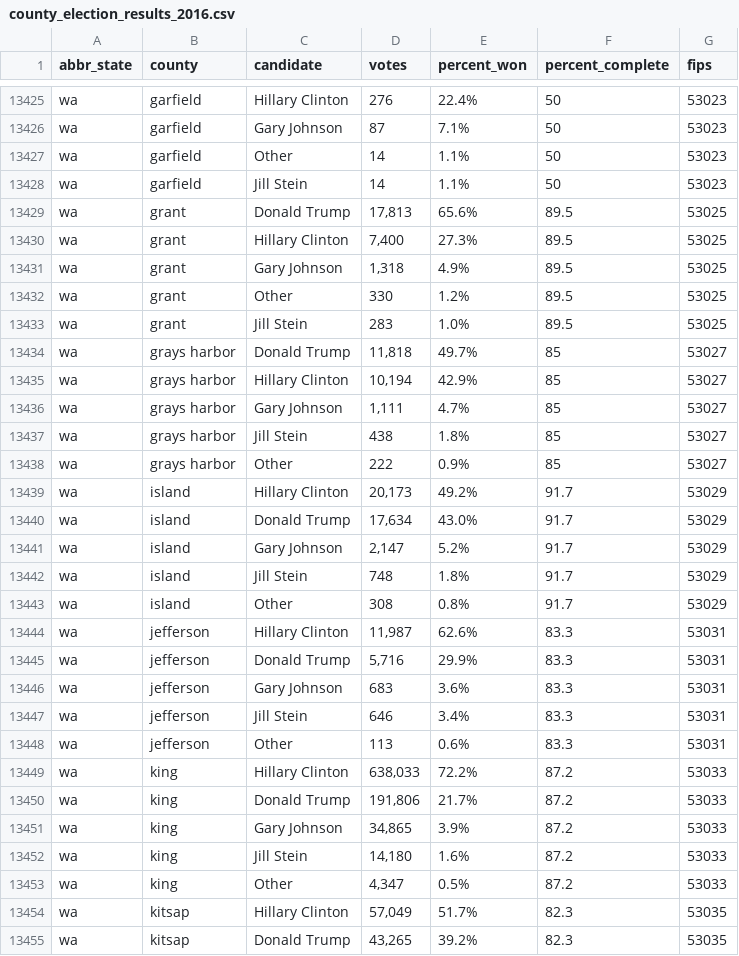
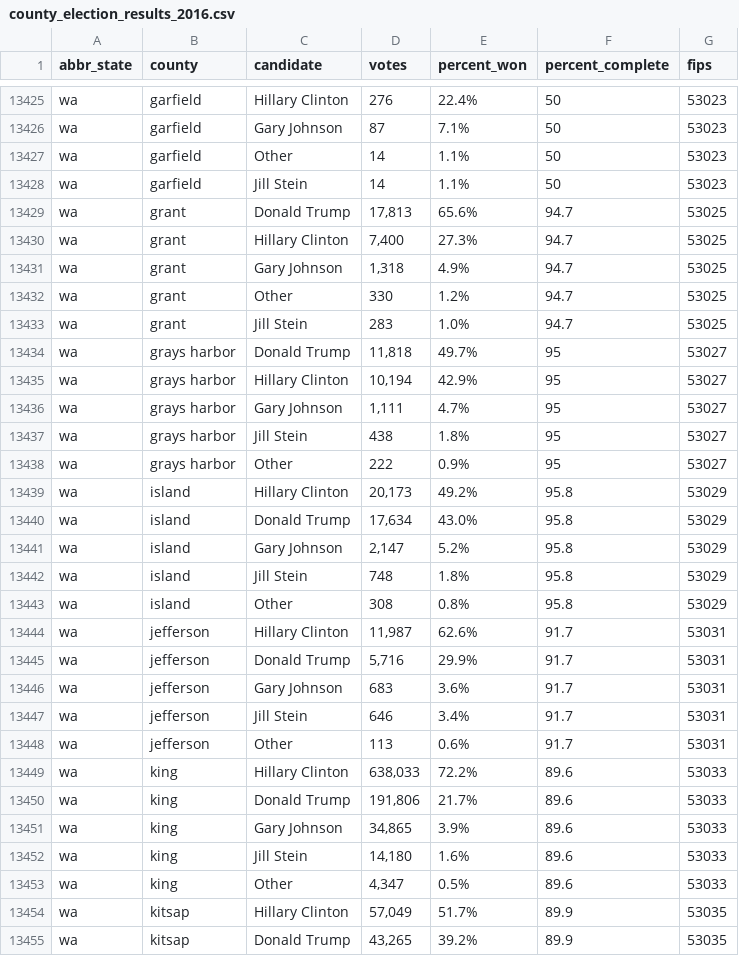
Before and after one commit to dstuck/county_election_results_2016, a CSV file: county_election_results_2016.csv, drawn as a sheet; only a part is shown, gaps mark what is left out; the diff covers the shown part only.

Commit message:
update data at Mon Nov 14 13:00:48 EST 2016

```diff
--- a/county_election_results_2016.csv
+++ b/county_election_results_2016.csv
@@ -13428,28 +13428,28 @@
 "wa","garfield","Jill Stein","14","1.1%","50",53023
-"wa","grant","Donald Trump","17,813","65.6%","89.5",53025
-"wa","grant","Hillary Clinton","7,400","27.3%","89.5",53025
-"wa","grant","Gary Johnson","1,318","4.9%","89.5",53025
-"wa","grant","Other","330","1.2%","89.5",53025
-"wa","grant","Jill Stein","283","1.0%","89.5",53025
-"wa","grays harbor","Donald Trump","11,818","49.7%","85",53027
-"wa","grays harbor","Hillary Clinton","10,194","42.9%","85",53027
-"wa","grays harbor","Gary Johnson","1,111","4.7%","85",53027
-"wa","grays harbor","Jill Stein","438","1.8%","85",53027
-"wa","grays harbor","Other","222","0.9%","85",53027
-"wa","island","Hillary Clinton","20,173","49.2%","91.7",53029
-"wa","island","Donald Trump","17,634","43.0%","91.7",53029
-"wa","island","Gary Johnson","2,147","5.2%","91.7",53029
-"wa","island","Jill Stein","748","1.8%","91.7",53029
-"wa","island","Other","308","0.8%","91.7",53029
-"wa","jefferson","Hillary Clinton","11,987","62.6%","83.3",53031
-"wa","jefferson","Donald Trump","5,716","29.9%","83.3",53031
-"wa","jefferson","Gary Johnson","683","3.6%","83.3",53031
-"wa","jefferson","Jill Stein","646","3.4%","83.3",53031
-"wa","jefferson","Other","113","0.6%","83.3",53031
-"wa","king","Hillary Clinton","638,033","72.2%","87.2",53033
-"wa","king","Donald Trump","191,806","21.7%","87.2",53033
-"wa","king","Gary Johnson","34,865","3.9%","87.2",53033
-"wa","king","Jill Stein","14,180","1.6%","87.2",53033
-"wa","king","Other","4,347","0.5%","87.2",53033
-"wa","kitsap","Hillary Clinton","57,049","51.7%","82.3",53035
-"wa","kitsap","Donald Trump","43,265","39.2%","82.3",53035
+"wa","grant","Donald Trump","17,813","65.6%","94.7",53025
+"wa","grant","Hillary Clinton","7,400","27.3%","94.7",53025
+"wa","grant","Gary Johnson","1,318","4.9%","94.7",53025
+"wa","grant","Other","330","1.2%","94.7",53025
+"wa","grant","Jill Stein","283","1.0%","94.7",53025
+"wa","grays harbor","Donald Trump","11,818","49.7%","95",53027
+"wa","grays harbor","Hillary Clinton","10,194","42.9%","95",53027
+"wa","grays harbor","Gary Johnson","1,111","4.7%","95",53027
+"wa","grays harbor","Jill Stein","438","1.8%","95",53027
+"wa","grays harbor","Other","222","0.9%","95",53027
+"wa","island","Hillary Clinton","20,173","49.2%","95.8",53029
+"wa","island","Donald Trump","17,634","43.0%","95.8",53029
+"wa","island","Gary Johnson","2,147","5.2%","95.8",53029
+"wa","island","Jill Stein","748","1.8%","95.8",53029
+"wa","island","Other","308","0.8%","95.8",53029
+"wa","jefferson","Hillary Clinton","11,987","62.6%","91.7",53031
+"wa","jefferson","Donald Trump","5,716","29.9%","91.7",53031
+"wa","jefferson","Gary Johnson","683","3.6%","91.7",53031
+"wa","jefferson","Jill Stein","646","3.4%","91.7",53031
+"wa","jefferson","Other","113","0.6%","91.7",53031
+"wa","king","Hillary Clinton","638,033","72.2%","89.6",53033
+"wa","king","Donald Trump","191,806","21.7%","89.6",53033
+"wa","king","Gary Johnson","34,865","3.9%","89.6",53033
+"wa","king","Jill Stein","14,180","1.6%","89.6",53033
+"wa","king","Other","4,347","0.5%","89.6",53033
+"wa","kitsap","Hillary Clinton","57,049","51.7%","89.9",53035
+"wa","kitsap","Donald Trump","43,265","39.2%","89.9",53035
```
Also changed, not shown: 63 edited cells elsewhere in this file.
